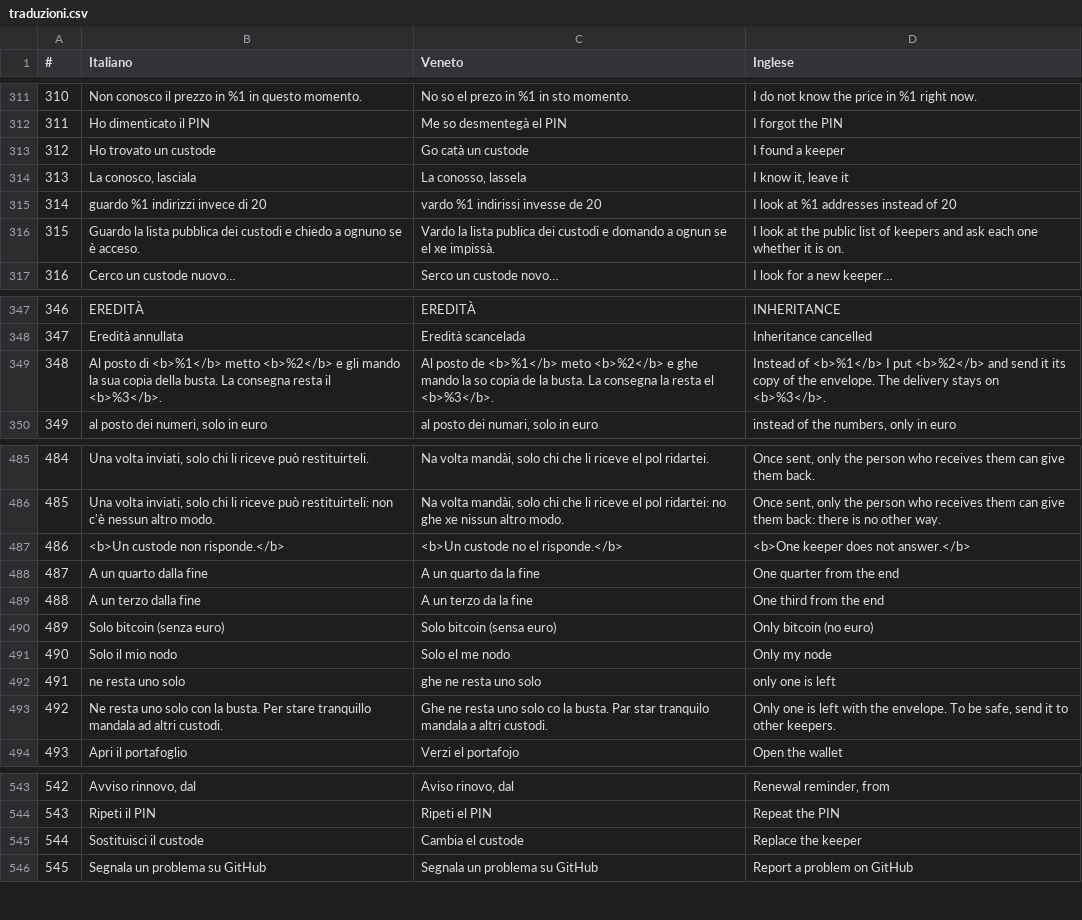
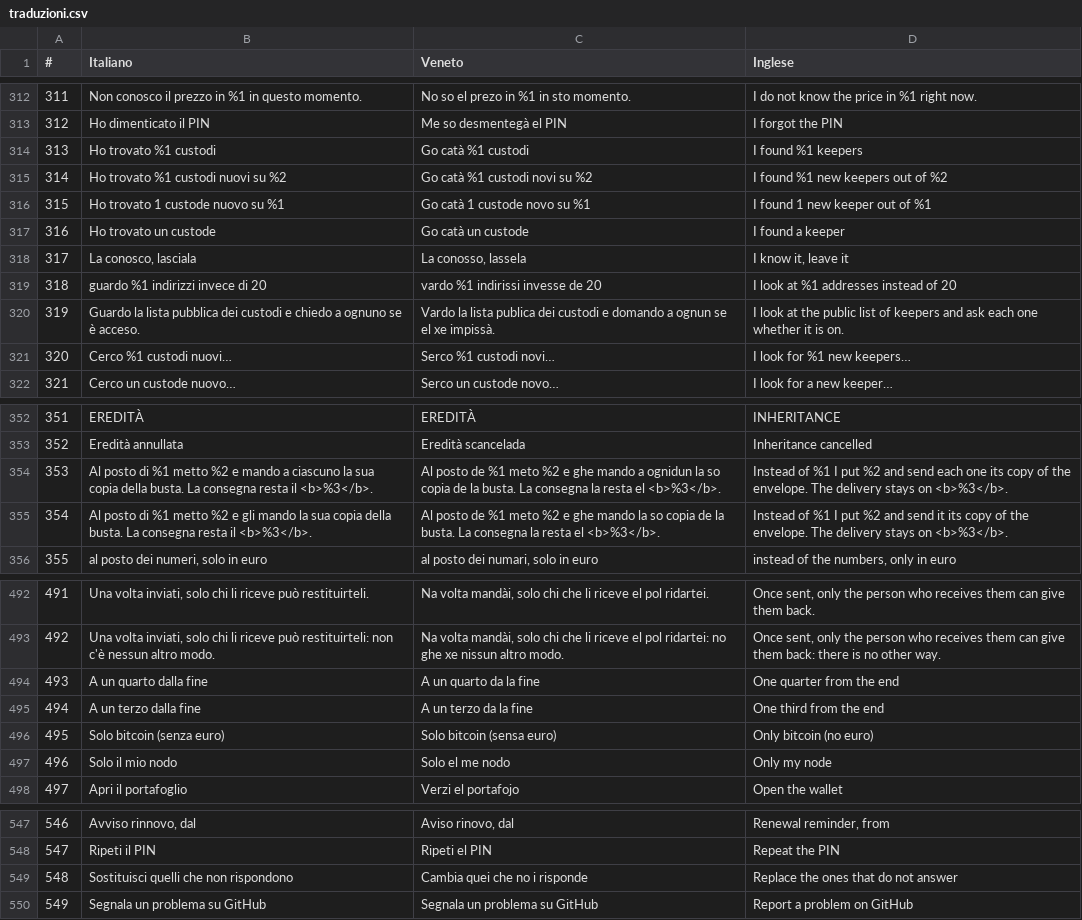
Before and after one commit to ManX-SAFE21/schei-wallet, a CSV file: traduzioni.csv, drawn as a sheet; only a part is shown, gaps mark what is left out; removed rows and columns are numbered as before the commit, all else as after; the diff covers the shown part only; the diff names each change by its address in the sheet, - before the commit and + after, or states it on an @@ line.

Commit message:
Eredità: si chiede un custode nuovo solo sotto i custodi impostati meno 1
- keeper_health con i custodi impostati: ok, some (silenzioso), low (chiede), none/invalid
- con un custode che manca niente avviso né pulsante, solo la riga nell elenco
- pulsante «Sostituisci quelli che non rispondono»: cerca tanti custodi quanti ne mancano, in ordine di lista
- replaceKeepers: una sola busta nuova, un solo PIN, stessa data di consegna
- puntino giallo della carta su low; testi IT/VEC aggiornati

```diff
--- a/traduzioni.csv
+++ b/traduzioni.csv
@@ column A (#) renumbered from row 8 down @@
+row 314: 313 | Ho trovato %1 custodi | Go catà %1 custodi | I found %1 keepers
+row 315: 314 | Ho trovato %1 custodi nuovi su %2 | Go catà %1 custodi novi su %2 | I found %1 new keepers out of %2
+row 316: 315 | Ho trovato 1 custode nuovo su %1 | Go catà 1 custode novo su %1 | I found 1 new keeper out of %1
+row 321: 320 | Cerco %1 custodi nuovi… | Serco %1 custodi novi… | I look for %1 new keepers…
-row 349: 348 | Al posto di <b>%1</b> metto <b>%2</b> e gli mando la sua copia della busta. La consegna resta il <b>%3</b>. | Al posto de <b>%1</b> meto <b>%2</b> e ghe mando la so copia de la busta. La consegna la resta el <b>%3</b>. | Instead of <b>%1</b> I put <b>%2</b> and send it its copy of the envelope. The delivery stays on <b>%3</b>.
+row 354: 353 | Al posto di %1 metto %2 e mando a ciascuno la sua copia della busta. La consegna resta il <b>%3</b>. | Al posto de %1 meto %2 e ghe mando a ognidun la so copia de la busta. La consegna la resta el <b>%3</b>. | Instead of %1 I put %2 and send each one its copy of the envelope. The delivery stays on <b>%3</b>.
+row 355: 354 | Al posto di %1 metto %2 e gli mando la sua copia della busta. La consegna resta il <b>%3</b>. | Al posto de %1 meto %2 e ghe mando la so copia de la busta. La consegna la resta el <b>%3</b>. | Instead of %1 I put %2 and send it its copy of the envelope. The delivery stays on <b>%3</b>.
-row 487: 486 | <b>Un custode non risponde.</b> | <b>Un custode no el risponde.</b> | <b>One keeper does not answer.</b>
-row 492: 491 | ne resta uno solo | ghe ne resta uno solo | only one is left
-row 493: 492 | Ne resta uno solo con la busta. Per stare tranquillo mandala ad altri custodi. | Ghe ne resta uno solo co la busta. Par star tranquilo mandala a altri custodi. | Only one is left with the envelope. To be safe, send it to other keepers.
-row 545: 544 | Sostituisci il custode | Cambia el custode | Replace the keeper
+row 549: 548 | Sostituisci quelli che non rispondono | Cambia quei che no i risponde | Replace the ones that do not answer
```
Also changed, not shown: 6 added rows and 5 removed rows elsewhere in this file, 8 other files.
